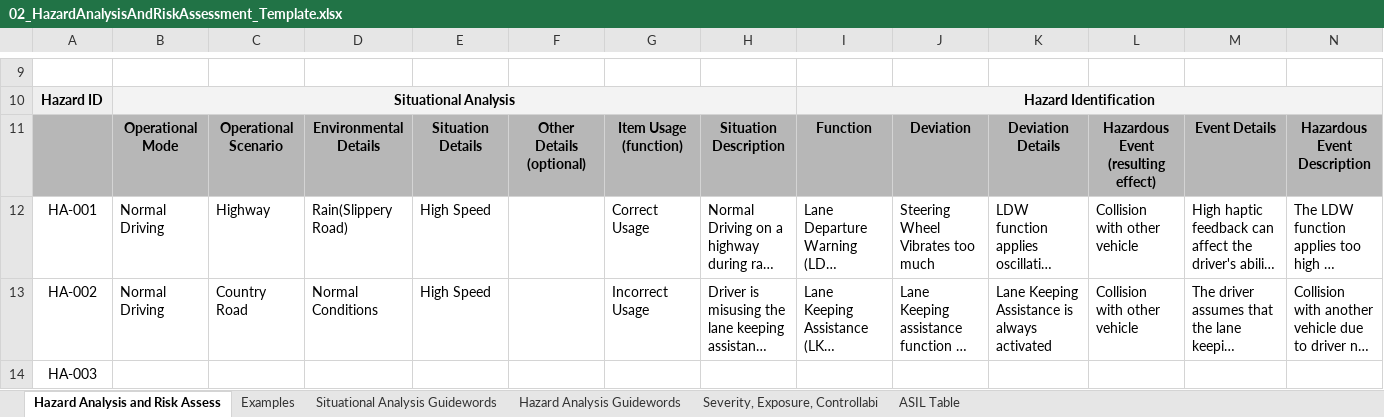
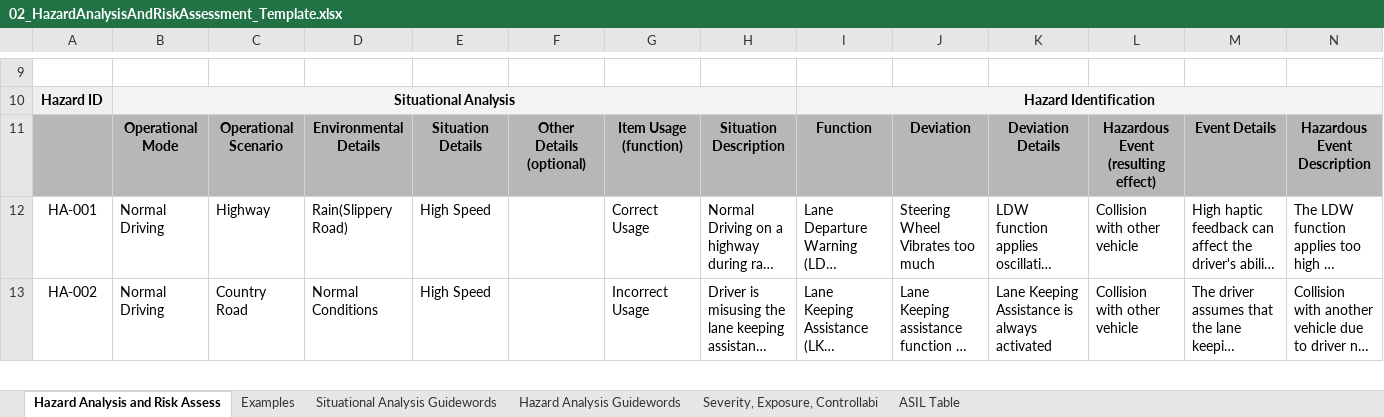
Before and after one commit to Deborah-Digges/SDC-ND-term-3, an Excel workbook: p2-functional-safety/Template_Files/02_HazardAnalysisAndRiskAssessment_Template.xlsx, sheet Hazard Analysis and Risk Assess, drawn as a sheet; only a part is shown, gaps mark what is left out; long unchanged cells end in …; values as stored, in another font and other column widths than the file's, no borders; removed rows and columns are numbered as before the commit, all else as after; rows hold the shown columns only; the diff covers the shown part only; the diff names each change by its address in the sheet, - before the commit and + after, or states it on an @@ line.

```diff
--- a/p2-functional-safety/Template_Files/02_HazardAnalysisAndRiskAssessment_Template.xlsx (sheet Hazard Analysis and Risk Assess)
+++ b/p2-functional-safety/Template_Files/02_HazardAnalysisAndRiskAssessment_Template.xlsx (sheet Hazard Analysis and Risk Assess)
-row 14: HA-003
```
Also changed, not shown: 1 added row elsewhere in this sheet.
